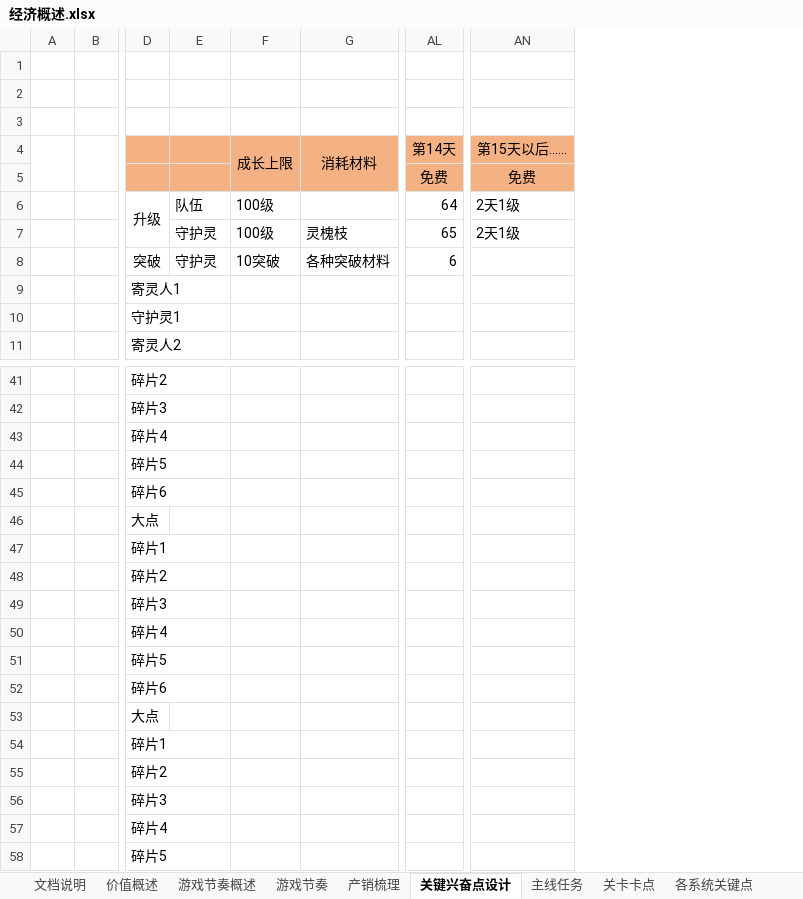
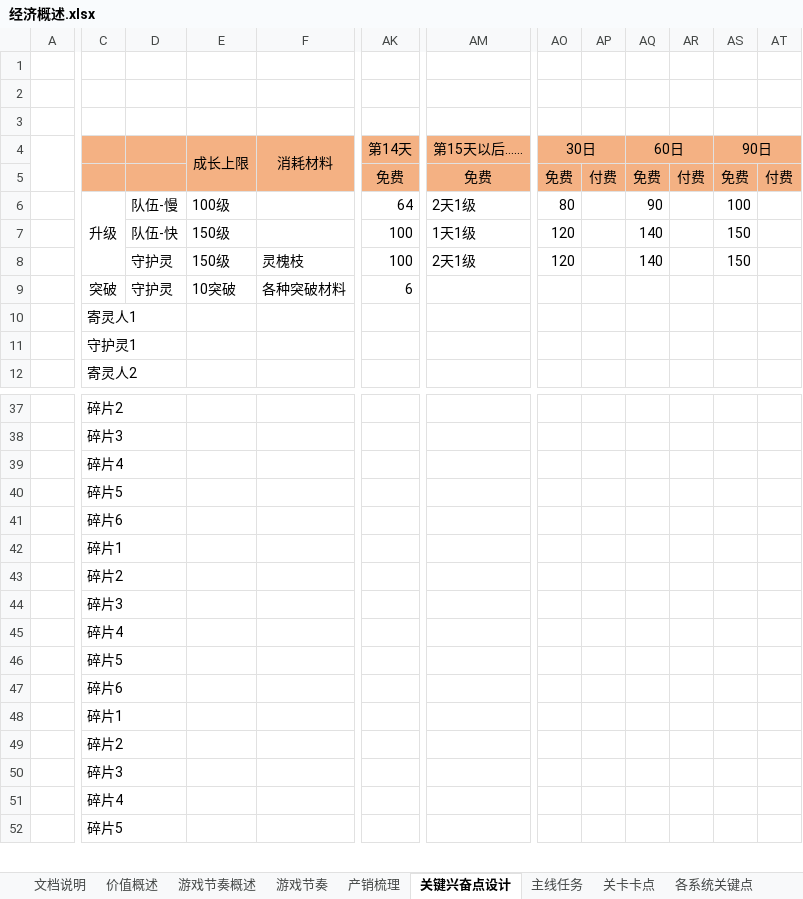
Before and after one commit to hataksumo/DesignerDoc, an Excel workbook: 策划案/镇魂街/经济概述.xlsx, sheet 关键兴奋点设计, drawn as a sheet; only a part is shown, gaps mark what is left out; values as stored, in another font and other column widths than the file's, no borders; removed rows and columns are numbered as before the commit, all else as after; rows hold the shown columns only; the diff covers the shown part only; the diff names each change by its address in the sheet, - before the commit and + after, or states it on an @@ line.

```diff
--- a/策划案/镇魂街/经济概述.xlsx (sheet 关键兴奋点设计)
+++ b/策划案/镇魂街/经济概述.xlsx (sheet 关键兴奋点设计)
-column B, empty
+column AO (30日), rows 5-6: 免费 | 80
+column AP, row 5: 付费
+column AQ (60日), rows 5-6: 免费 | 90
+column AR, row 5: 付费
+column AS (90日), rows 5-6: 免费 | 100
+column AT, row 5: 付费
-D6: 队伍
+D6: 队伍-慢
-row 7:  |  |  | 守护灵 | 100级 | 灵槐枝 | 65 | 2天1级
+row 7:  |  | 队伍-快 | 150级 |  | 100 | 1天1级 | 120 |  | 140 |  | 150
+row 8:  |  | 守护灵 | 150级 | 灵槐枝 | 100 | 2天1级 | 120 |  | 140 |  | 150
-C42: 大点
+C42: 碎片1
-row 47:  |  | 碎片1
-C48: 大点
+C48: 碎片1
-row 54:  |  | 碎片1
```
Also changed, not shown: 2 added rows, 7 removed rows, 2 moved rows and 5 edited cells elsewhere in this sheet, sheet 各系统关键点, sheet 主线任务, other sheet tabs, 策划案/镇魂街/新属性投放.xlsx, 策划案/镇魂街/新经济总表.xlsx, 1 other file.
